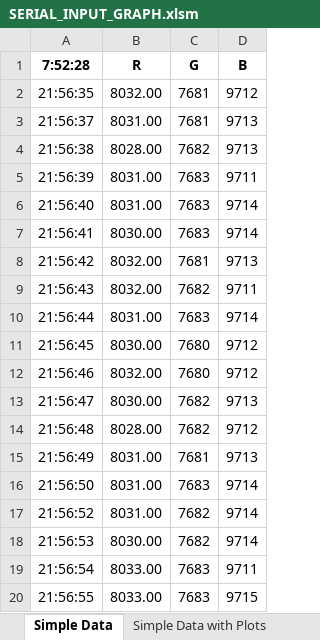
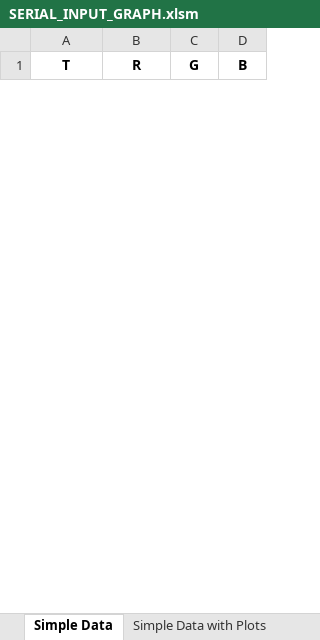
Before and after one commit to kenzot11/Spectrofotometer_git, an Excel workbook: SERIAL_INPUT_GRAPH.xlsm, sheet Simple Data, drawn as a sheet; only a part is shown; values as stored, in another font and other column widths than the file's, no borders; charts and pictures not drawn; removed rows and columns are numbered as before the commit, all else as after; the diff covers the shown part only; the diff names each change by its address in the sheet, - before the commit and + after, or states it on an @@ line.

```diff
--- a/SERIAL_INPUT_GRAPH.xlsm (sheet Simple Data)
+++ b/SERIAL_INPUT_GRAPH.xlsm (sheet Simple Data)
-A1: 7:52:28
+A1: T
-row 2: 21:56:35 | 8032.00 | 7681 | 9712
-row 3: 21:56:37 | 8031.00 | 7681 | 9713
-row 4: 21:56:38 | 8028.00 | 7682 | 9713
-row 5: 21:56:39 | 8031.00 | 7683 | 9711
-row 6: 21:56:40 | 8031.00 | 7683 | 9714
-row 7: 21:56:41 | 8030.00 | 7683 | 9714
-row 8: 21:56:42 | 8032.00 | 7681 | 9713
-row 9: 21:56:43 | 8032.00 | 7682 | 9711
-row 10: 21:56:44 | 8031.00 | 7683 | 9714
-row 11: 21:56:45 | 8030.00 | 7680 | 9712
-row 12: 21:56:46 | 8032.00 | 7680 | 9712
-row 13: 21:56:47 | 8030.00 | 7682 | 9713
-row 14: 21:56:48 | 8028.00 | 7682 | 9712
-row 15: 21:56:49 | 8031.00 | 7681 | 9713
-row 16: 21:56:50 | 8031.00 | 7683 | 9714
-row 17: 21:56:52 | 8031.00 | 7682 | 9714
-row 18: 21:56:53 | 8030.00 | 7682 | 9714
-row 19: 21:56:54 | 8033.00 | 7683 | 9711
-row 20: 21:56:55 | 8033.00 | 7683 | 9715
```
Also changed, not shown: 40 added rows and 68 removed rows elsewhere in this sheet, charts or pictures, 2 other files.
